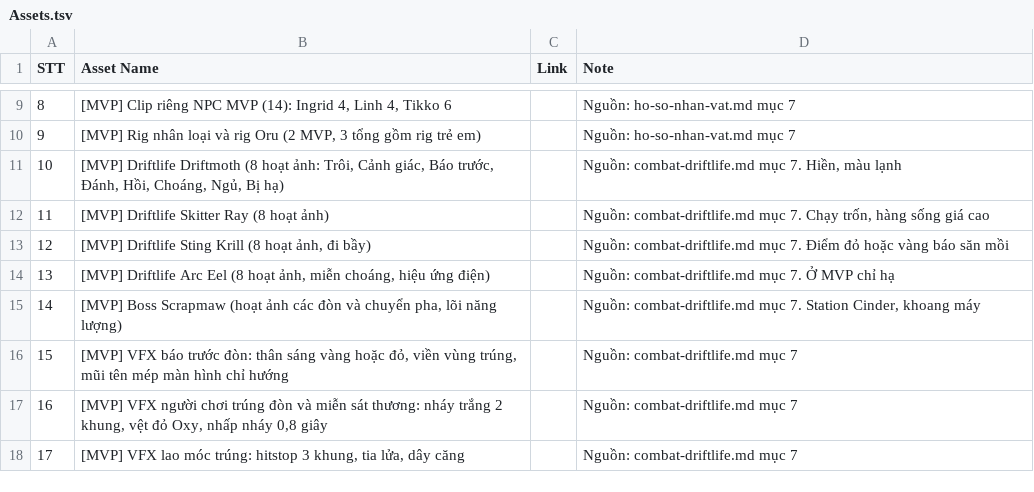
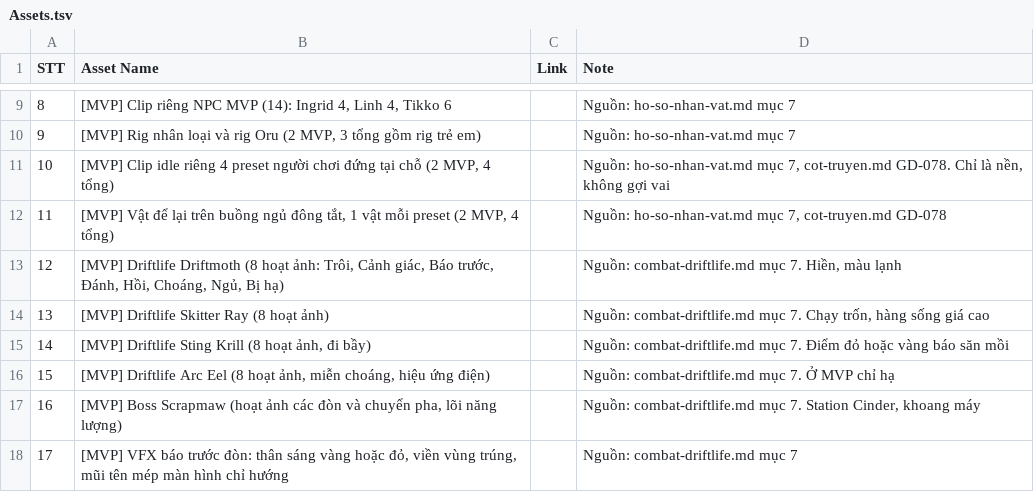
Before and after one commit to huycv18/DATN-SP27, a TSV file: projects/game-moi/gdd/sheet/Assets.tsv, drawn as a sheet; only a part is shown, gaps mark what is left out; the shorter side is filled out with more unchanged rows; addresses are those after the commit; the diff names each change by its address in the sheet, - before the commit and + after, or states it on an @@ line.

Commit message:
Đội hình bốn nhân vật người chơi: PC-1 nam Việt Nam, 2 nam 2 nữ, ngang luật
Lead chốt 2026-11-25. gd-story viết bối cảnh cho art trong cot-truyen.md (Lê Quốc Bảo, Jonas Weber, Mei Tanaka, Niamh Doyle), gd-character cập nhật hồ sơ 2b.1 và Player, GDM đổi tên ở MVP Checklist, Book, thêm 2 dòng Assets.

```diff
--- a/projects/game-moi/gdd/sheet/Assets.tsv
+++ b/projects/game-moi/gdd/sheet/Assets.tsv
+row 11: 10 | [MVP] Clip idle riêng 4 preset người chơi đứng tại chỗ (2 MVP, 4 tổng) |  | Nguồn: ho-so-nhan-vat.md mục 7, cot-truyen.md GD-078. Chỉ là nền, không gợi vai
+row 12: 11 | [MVP] Vật để lại trên buồng ngủ đông tắt, 1 vật mỗi preset (2 MVP, 4 tổng) |  | Nguồn: ho-so-nhan-vat.md mục 7, cot-truyen.md GD-078
@@ column A (STT) renumbered from row 13 down @@
```
Also changed, not shown: projects/game-moi/gdd/sheet/GAME STORY.tsv, projects/game-moi/gdd/sheet/MVP Criteria Checklist.tsv, 7 other files.
